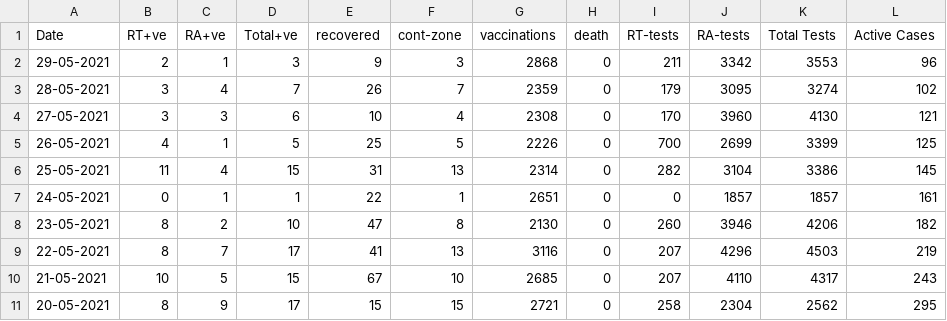
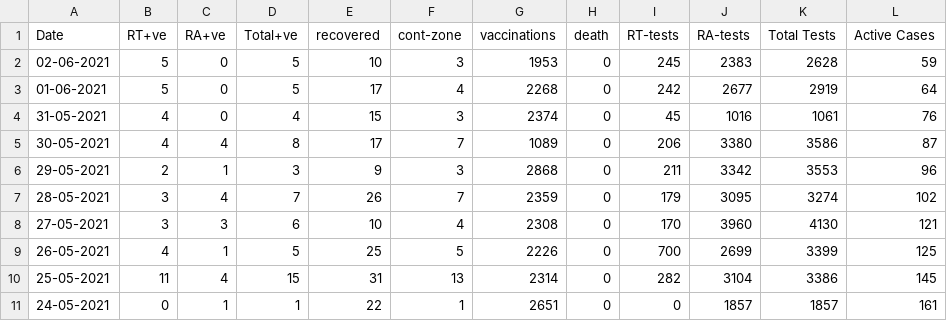
Before and after one commit to aloner-pro/Covid-19-Dashboard, a CSV file: dnhcovid - dnhcovid.csv, drawn as a sheet; only a part is shown; the shorter side is filled out with more unchanged rows.

Commit message:
new features & data

```diff
--- a/dnhcovid - dnhcovid.csv
+++ b/dnhcovid - dnhcovid.csv
@@ -1,2 +1,6 @@
 Date,RT+ve,RA+ve,Total+ve,recovered,cont-zone,vaccinations,death,RT-tests,RA-tests,Total Tests,Active Cases
+02-06-2021,5,0,5,10,3,1953,0,245,2383,2628,59
+01-06-2021,5,0,5,17,4,2268,0,242,2677,2919,64
+31-05-2021,4,0,4,15,3,2374,0,45,1016,1061,76
+30-05-2021,4,4,8,17,7,1089,0,206,3380,3586,87
 29-05-2021,2,1,3,9,3,2868,0,211,3342,3553,96
```
Also changed, not shown: 2 other files.
